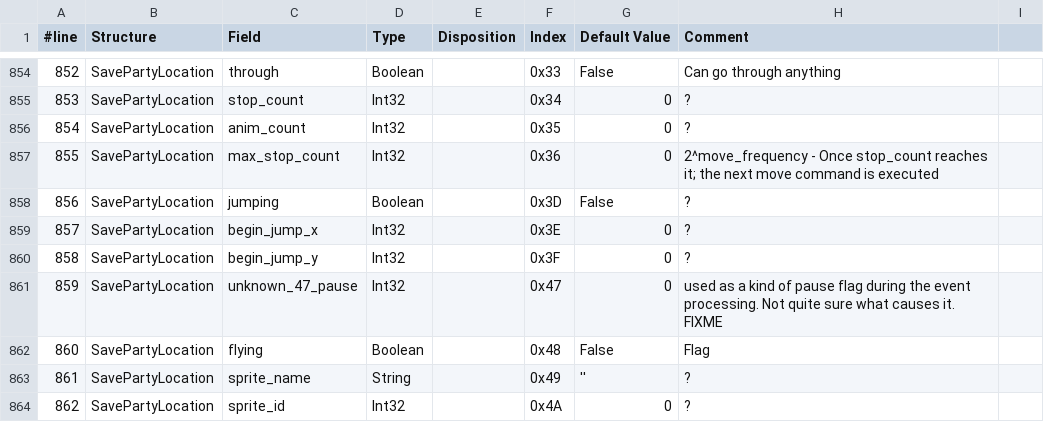
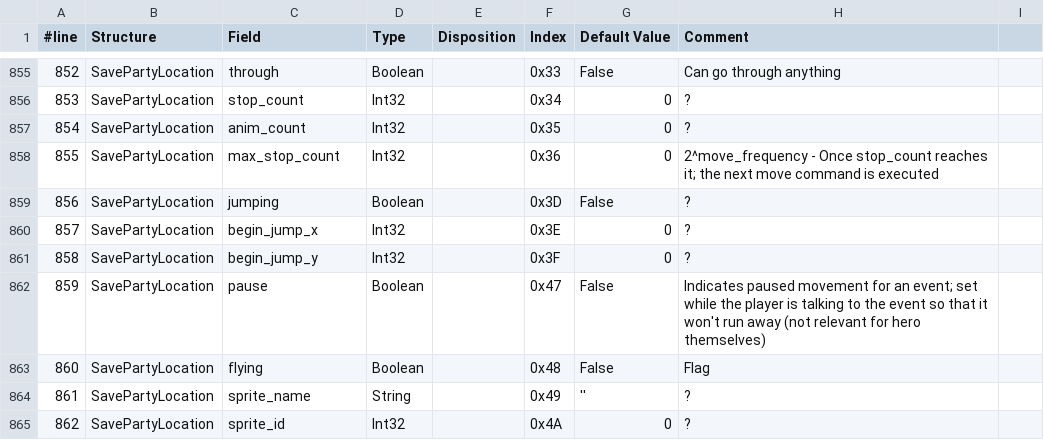
Before and after one commit to BruJu/JavaLCFReader, a CSV file: src/fr/bruju/lcfreader/ressource/fields.csv, drawn as a sheet; only a part is shown, gaps mark what is left out; the diff covers the shown part only.

Commit message:
Integration des modifications au fichier fields.csv dans libcf jusqu'au commit 7a56ac7bf1aa75d35443db69213fd5371eb5bda5  Make pan_state an Enum

```diff
--- a/src/fr/bruju/lcfreader/ressource/fields.csv
+++ b/src/fr/bruju/lcfreader/ressource/fields.csv
@@ -860,3 +861,3 @@
 858,SavePartyLocation,begin_jump_y,Int32,,0x3F,0,?
-859,SavePartyLocation,unknown_47_pause,Int32,,0x47,0,used as a kind of pause flag during the event processing. Not quite sure what causes it. FIXME
+859,SavePartyLocation,pause,Boolean,,0x47,False,Indicates paused movement for an event; set while the player is talking to the event so that it won't run away (not relevant for hero themselves)
 860,SavePartyLocation,flying,Boolean,,0x48,False,Flag
```
Also changed, not shown: 3 added rows and 85 edited cells elsewhere in this file, 1 other file.
